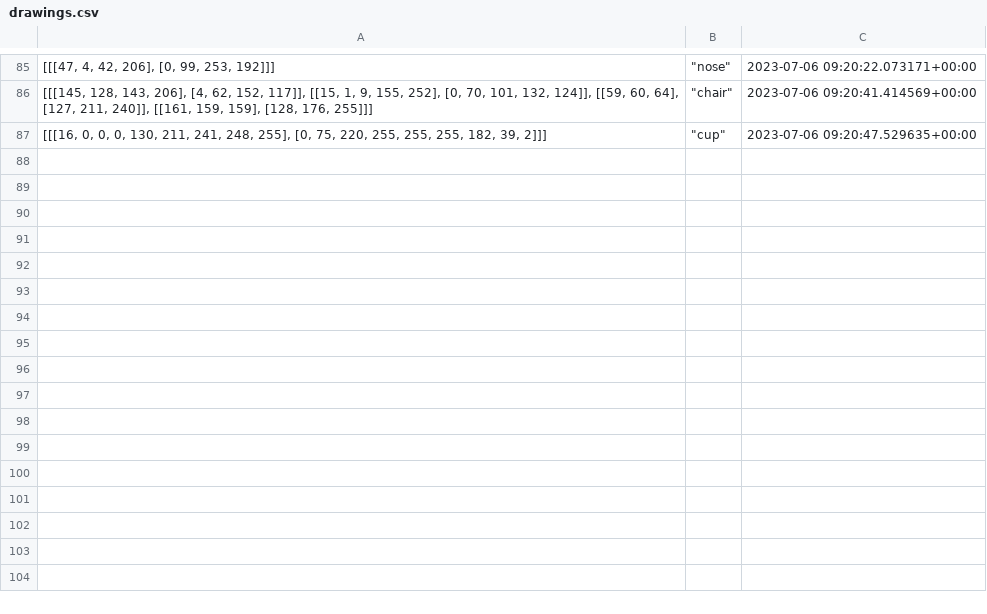
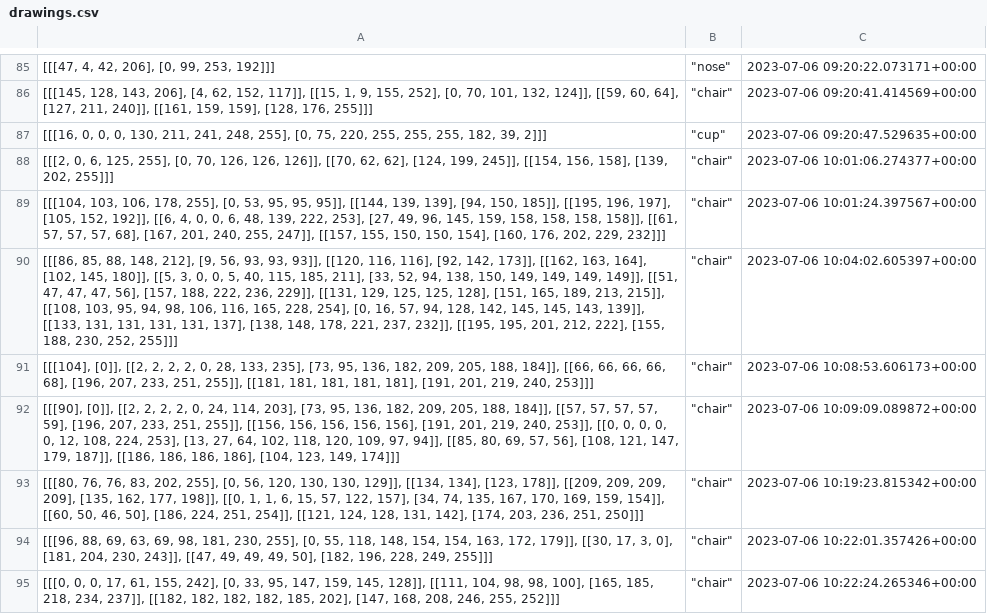
Before and after one commit to koo995/3D_rendering, a CSV file: drawings.csv, drawn as a sheet; only a part is shown, gaps mark what is left out.

```diff
--- a/drawings.csv
+++ b/drawings.csv
@@ -87 +87,9 @@
 "[[[16, 0, 0, 0, 130, 211, 241, 248, 255], [0, 75, 220, 255, 255, 255, 182, 39, 2]]]","""cup""",2023-07-06 09:20:47.529635+00:00
+"[[[2, 0, 6, 125, 255], [0, 70, 126, 126, 126]], [[70, 62, 62], [124, 199, 245]], [[154, 156, 158], [139, 202, 255]]]","""chair""",2023-07-06 10:01:06.274377+00:00
+"[[[104, 103, 106, 178, 255], [0, 53, 95, 95, 95]], [[144, 139, 139], [94, 150, 185]], [[195, 196, 197], [105, 152, 192]], [[6, 4, 0, 0, 6, 48, 139, 222, 253], [27, 49, 96, 145, 159, 158, 158, 158, 158]], [[61, 57, 57, 57, 68], [167, 201, 240, 255, 247]], [[157, 155, 150, 150, 154], [160, 176, 202, 229, 232]]]","""chair""",2023-07-06 10:01:24.397567+00:00
+"[[[86, 85, 88, 148, 212], [9, 56, 93, 93, 93]], [[120, 116, 116], [92, 142, 173]], [[162, 163, 164], [102, 145, 180]], [[5, 3, 0, 0, 5, 40, 115, 185, 211], [33, 52, 94, 138, 150, 149, 149, 149, 149]], [[51, 47, 47, 47, 56], [157, 188, 222, 236, 229]], [[131, 129, 125, 125, 128], [151, 165, 189, 213, 215]], [[108, 103, 95, 94, 98, 106, 116, 165, 228, 254], [0, 16, 57, 94, 128, 142, 145, 145, 143, 139]], [[133, 131, 131, 131, 131, 137], [138, 148, 178, 221, 237, 232]], [[195, 195, 201, 212, 222], [155, 188, 230, 252, 255]]]","""chair""",2023-07-06 10:04:02.605397+00:00
+"[[[104], [0]], [[2, 2, 2, 2, 0, 28, 133, 235], [73, 95, 136, 182, 209, 205, 188, 184]], [[66, 66, 66, 66, 68], [196, 207, 233, 251, 255]], [[181, 181, 181, 181, 181], [191, 201, 219, 240, 253]]]","""chair""",2023-07-06 10:08:53.606173+00:00
+"[[[90], [0]], [[2, 2, 2, 2, 0, 24, 114, 203], [73, 95, 136, 182, 209, 205, 188, 184]], [[57, 57, 57, 57, 59], [196, 207, 233, 251, 255]], [[156, 156, 156, 156, 156], [191, 201, 219, 240, 253]], [[0, 0, 0, 0, 0, 12, 108, 224, 253], [13, 27, 64, 102, 118, 120, 109, 97, 94]], [[85, 80, 69, 57, 56], [108, 121, 147, 179, 187]], [[186, 186, 186, 186], [104, 123, 149, 174]]]","""chair""",2023-07-06 10:09:09.089872+00:00
+"[[[80, 76, 76, 83, 202, 255], [0, 56, 120, 130, 130, 129]], [[134, 134], [123, 178]], [[209, 209, 209, 209], [135, 162, 177, 198]], [[0, 1, 1, 6, 15, 57, 122, 157], [34, 74, 135, 167, 170, 169, 159, 154]], [[60, 50, 46, 50], [186, 224, 251, 254]], [[121, 124, 128, 131, 142], [174, 203, 236, 251, 250]]]","""chair""",2023-07-06 10:19:23.815342+00:00
+"[[[96, 88, 69, 63, 69, 98, 181, 230, 255], [0, 55, 118, 148, 154, 154, 163, 172, 179]], [[30, 17, 3, 0], [181, 204, 230, 243]], [[47, 49, 49, 49, 50], [182, 196, 228, 249, 255]]]","""chair""",2023-07-06 10:22:01.357426+00:00
+"[[[0, 0, 0, 17, 61, 155, 242], [0, 33, 95, 147, 159, 145, 128]], [[111, 104, 98, 98, 100], [165, 185, 218, 234, 237]], [[182, 182, 182, 182, 185, 202], [147, 168, 208, 246, 255, 252]]]","""chair""",2023-07-06 10:22:24.265346+00:00
```
Also changed, not shown: 5 other files.
